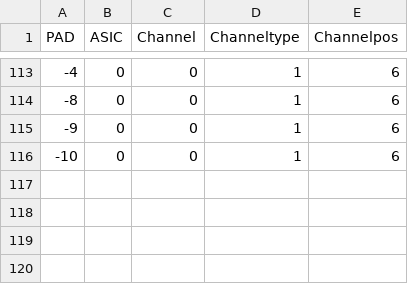
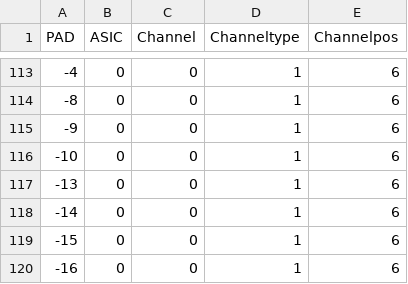
Before and after one commit to cmu-hgc-mac/wirebonder_gui, a CSV file: geometries/LR_pad_to_channel_mapping.csv, drawn as a sheet; only a part is shown, gaps mark what is left out.

Commit message:
Update LR_pad_to_channel_mapping.csv
add guard ring positions (-13 through -16)

```diff
--- a/geometries/LR_pad_to_channel_mapping.csv
+++ b/geometries/LR_pad_to_channel_mapping.csv
@@ -116 +116,5 @@ PAD,ASIC,Channel,Channeltype,Channelpos
 -10,0,0,1,6
+-13,0,0,1,6
+-14,0,0,1,6
+-15,0,0,1,6
+-16,0,0,1,6
```
